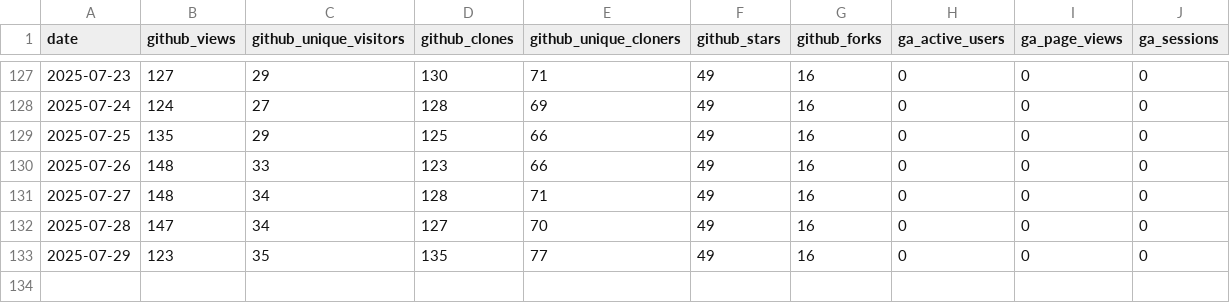
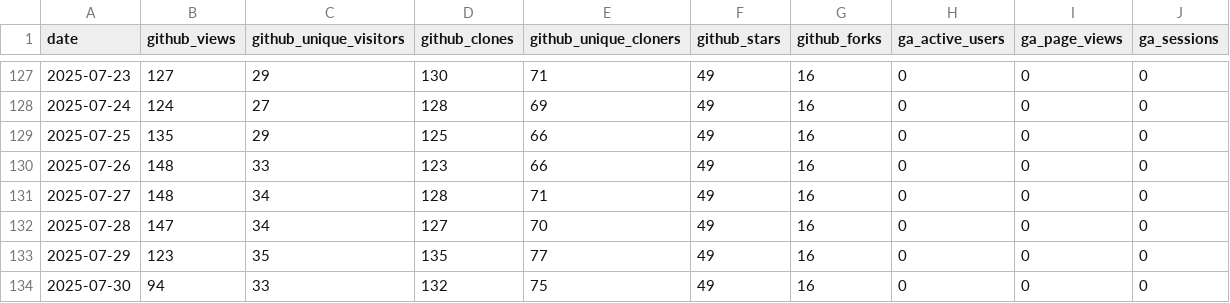
Before and after one commit to vedansh-5/gofannon, a CSV file: website/community/stats.csv, drawn as a sheet; only a part is shown, gaps mark what is left out.

```diff
--- a/website/community/stats.csv
+++ b/website/community/stats.csv
@@ -133 +133,2 @@ date,github_views,github_unique_visitors,github_clones,github_unique_cloners,git
 2025-07-29,123,35,135,77,49,16,0,0,0
+2025-07-30,94,33,132,75,49,16,0,0,0
```
